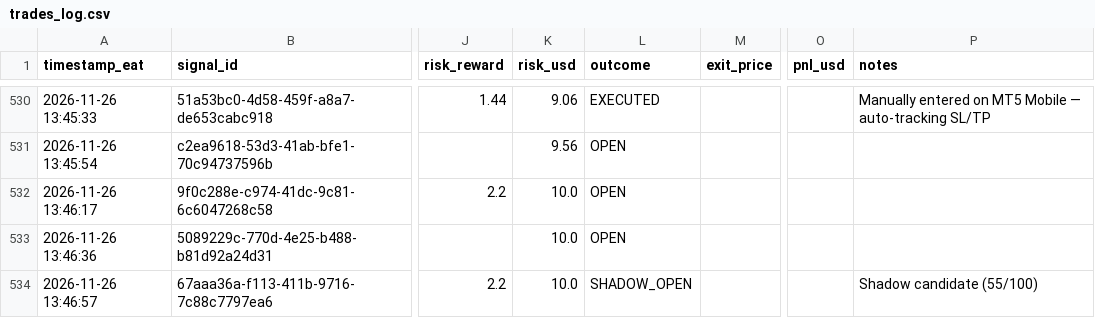
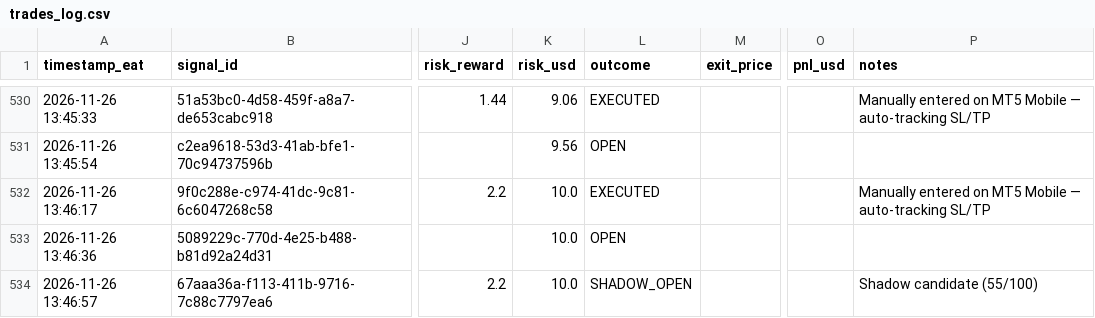
Before and after one commit to Kidu27/ai-trading-copilot, a CSV file: trades_log.csv, drawn as a sheet; only a part is shown, gaps mark what is left out; the diff names each change by its address in the sheet, - before the commit and + after, or states it on an @@ line.

Commit message:
[memory] User Telegram button: manual (trades_log.csv)

```diff
--- a/trades_log.csv
+++ b/trades_log.csv
-L532 (outcome): OPEN
+L532 (outcome): EXECUTED
-P532 (notes): (empty)
+P532 (notes): Manually entered on MT5 Mobile — auto-tracking SL/TP
```
